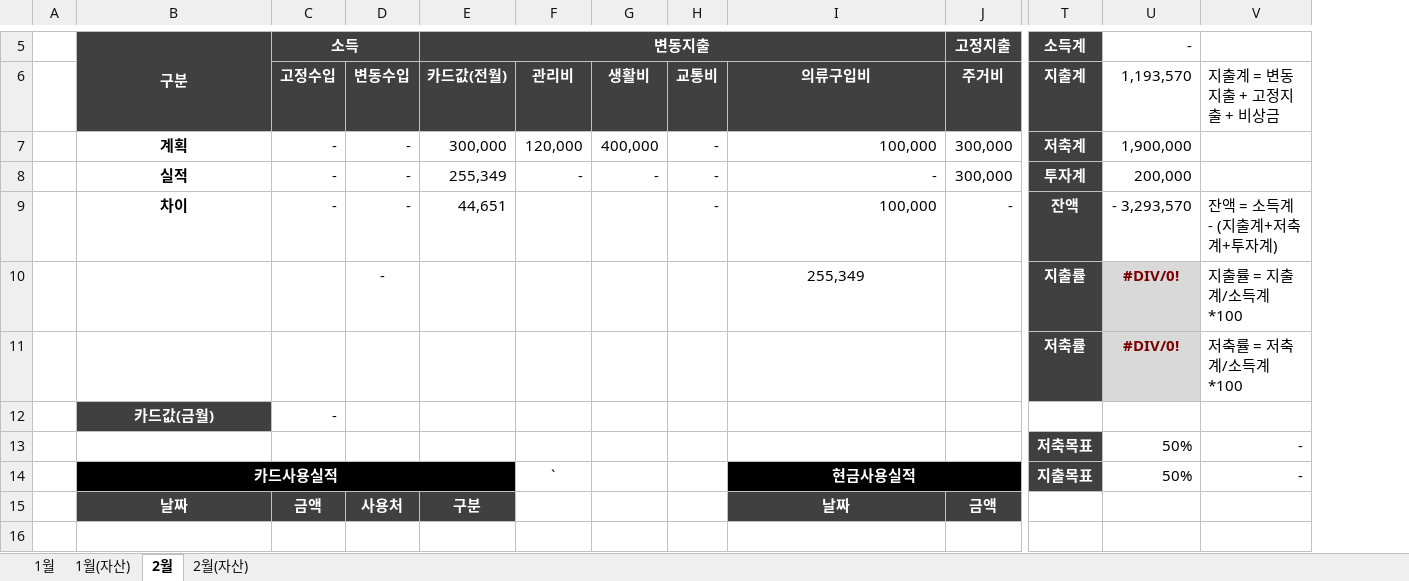
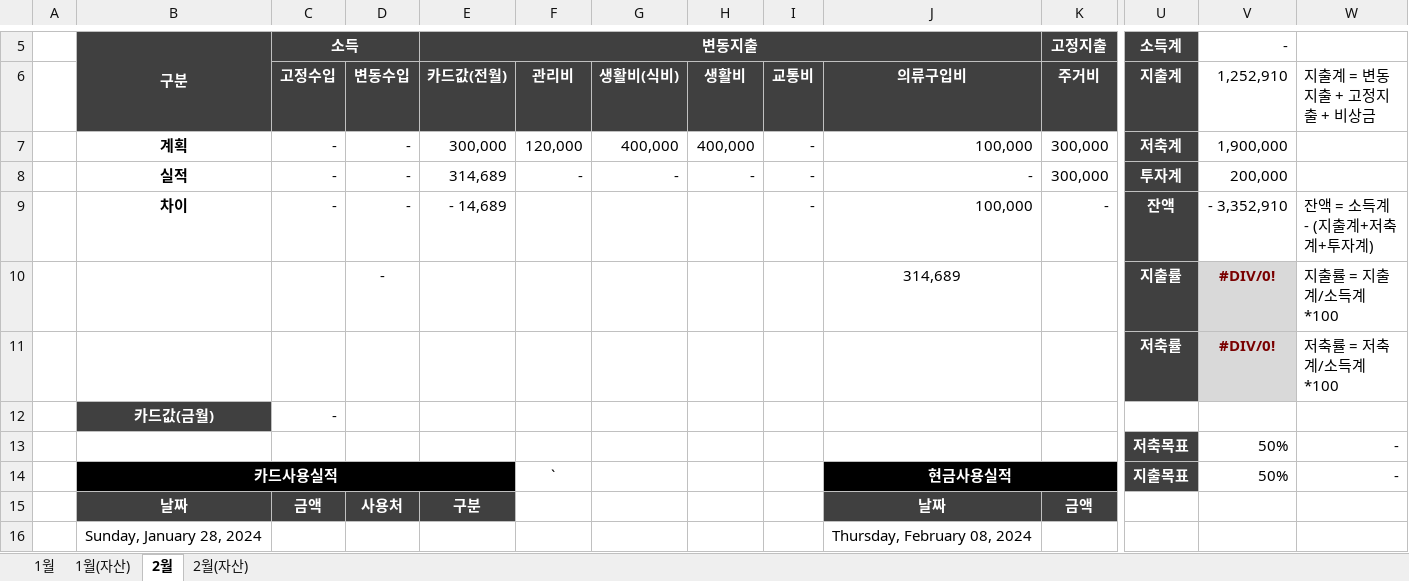
Before and after one commit to dpstjf456/dpstjf456.github.io, an Excel workbook: sharebox/가계부.xlsx, sheet 2월, drawn as a sheet; only a part is shown, gaps mark what is left out; values as stored, in another font and other column widths than the file's, no borders; conditional formats not drawn; addresses are those after the commit; rows hold the shown columns only; the diff names each change by its address in the sheet, - before the commit and + after, or states it on an @@ line.

```diff
--- a/sharebox/가계부.xlsx (sheet 2월)
+++ b/sharebox/가계부.xlsx (sheet 2월)
+column G (생활비(식비)), rows 7-8: 400,000 | -
-V6: 1,193,570
+V6: 1,252,910
-E8 (카드값(전월)): 255,349
+E8 (카드값(전월)): 314,689
-E9 (카드값(전월)): 44,651
+E9 (카드값(전월)): - 14,689
-V9 (1,252,910): - 3,293,570
+V9 (1,252,910): - 3,352,910
-J10 (의류구입비): 255,349
+J10 (의류구입비): 314,689
+row 16:  | Sunday, January 28, 2024 |  |  |  |  |  |  |  | Thursday, February 08, 2024
```
Also changed, not shown: sheet 1월, sheet 2월(자산), sheet 1월(자산), formulas that keep their value.
